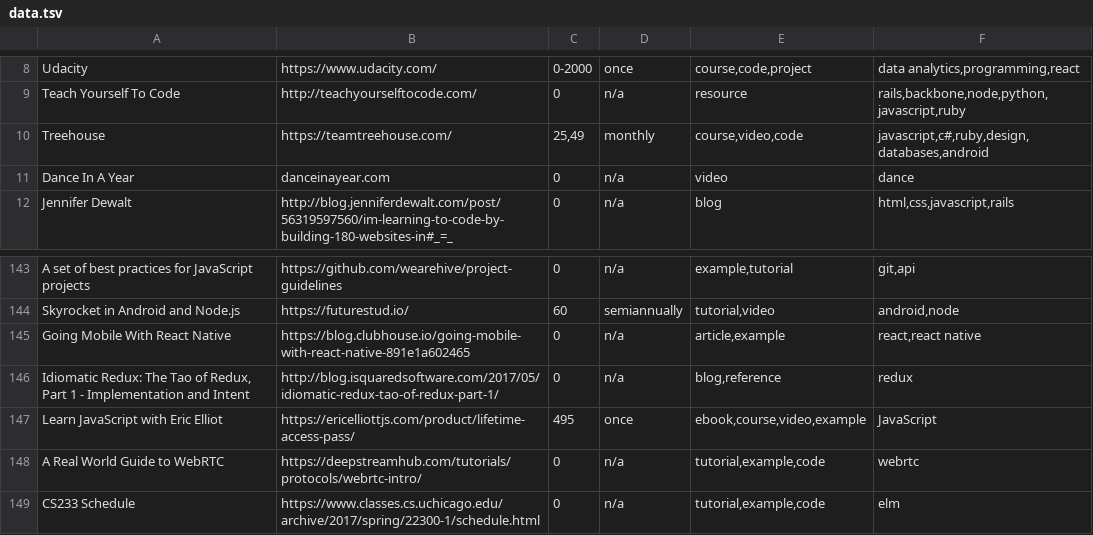
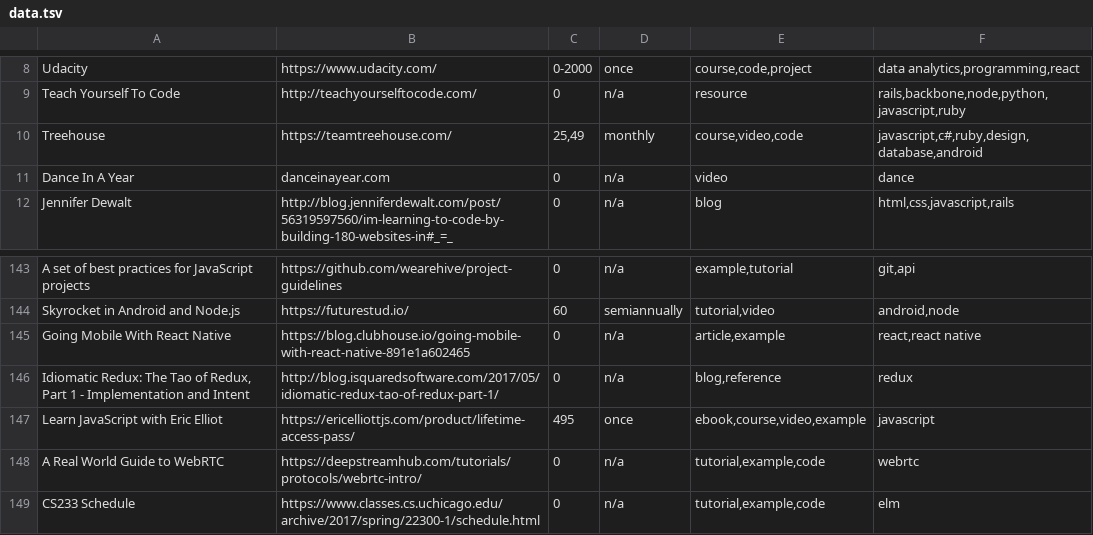
Before and after one commit to jaketrent/selflearningclub, a TSV file: scripts/data.tsv, drawn as a sheet; only a part is shown, gaps mark what is left out.

```diff
--- a/scripts/data.tsv
+++ b/scripts/data.tsv
@@ -9,3 +9,3 @@ Udacity	https://www.udacity.com/	0-2000	once	course,code,project	data analytics,
 Teach Yourself To Code	http://teachyourselftocode.com/	0	n/a	resource	rails,backbone,node,python,javascript,ruby
-Treehouse	https://teamtreehouse.com/	25,49	monthly	course,video,code	javascript,c#,ruby,design,databases,android
+Treehouse	https://teamtreehouse.com/	25,49	monthly	course,video,code	javascript,c#,ruby,design,database,android
 Dance In A Year	danceinayear.com	0	n/a	video	dance
@@ -146,3 +146,3 @@ Going Mobile With React Native	https://blog.clubhouse.io/going-mobile-with-react
 Idiomatic Redux: The Tao of Redux, Part 1 - Implementation and Intent	http://blog.isquaredsoftware.com/2017/05/idiomatic-redux-tao-of-redux-part-1/	0	n/a	blog,reference	redux
-Learn JavaScript with Eric Elliot	https://ericelliottjs.com/product/lifetime-access-pass/	495	once	ebook,course,video,example	JavaScript
+Learn JavaScript with Eric Elliot	https://ericelliottjs.com/product/lifetime-access-pass/	495	once	ebook,course,video,example	javascript
 A Real World Guide to WebRTC	https://deepstreamhub.com/tutorials/protocols/webrtc-intro/	0	n/a	tutorial,example,code	webrtc
```
Also changed, not shown: 4 other files.
